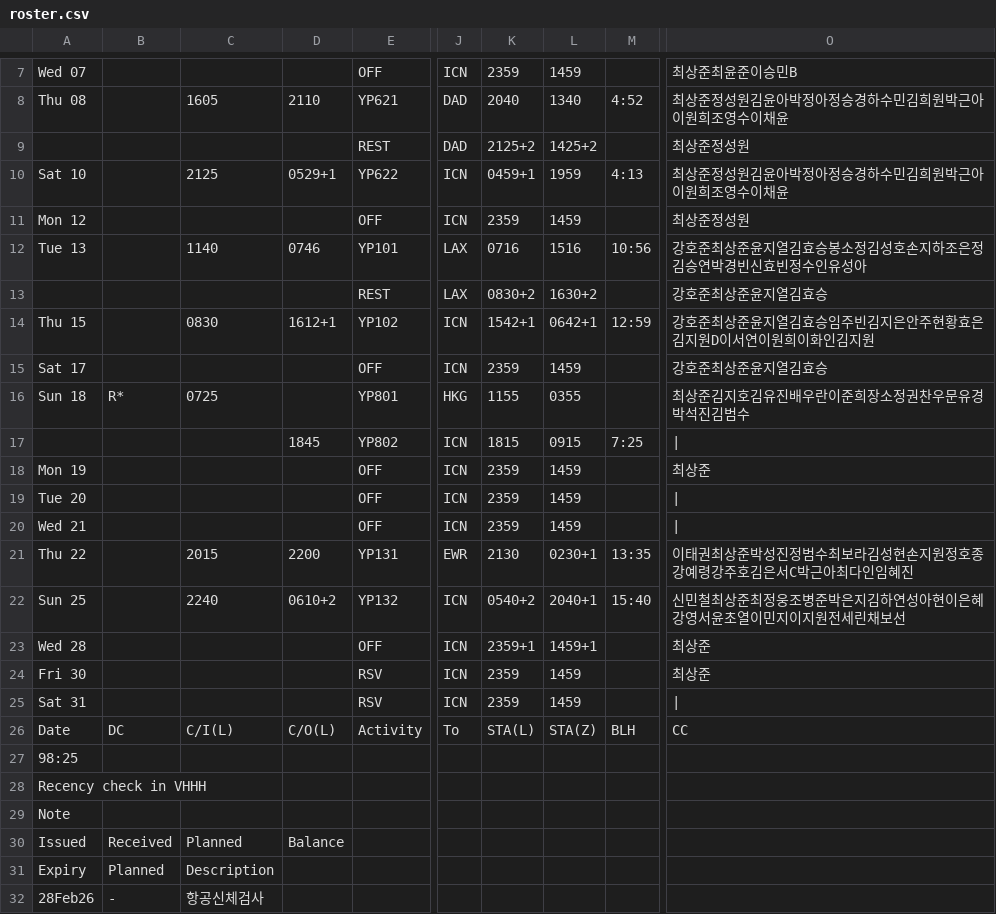
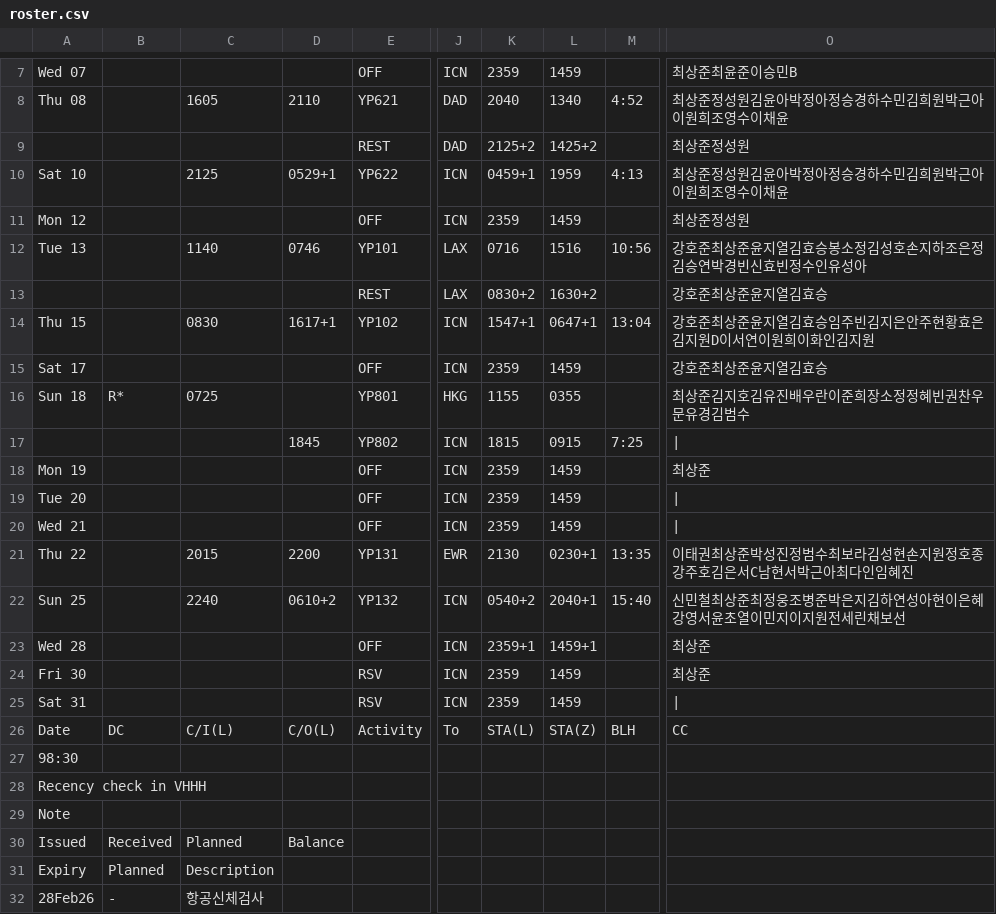
Before and after one commit to csj773/roster-sj, a CSV file: public/roster.csv, drawn as a sheet; only a part is shown, gaps mark what is left out; the diff names each change by its address in the sheet, - before the commit and + after, or states it on an @@ line.

```diff
--- a/public/roster.csv
+++ b/public/roster.csv
-D14: 1612+1
+D14: 1617+1
-K14: 1542+1
+K14: 1547+1
-L14: 0642+1
+L14: 0647+1
-M14: 12:59
+M14: 13:04
-O16: 최상준김지호김유진배우란이준희장소정권찬우문유경박석진김범수
+O16: 최상준김지호김유진배우란이준희장소정정혜빈권찬우문유경김범수
-O21: 이태권최상준박성진정범수최보라김성현손지원정호종강예령강주호김은서C박근아최다인임혜진
+O21: 이태권최상준박성진정범수최보라김성현손지원정호종강주호김은서C남현서박근아최다인임혜진
-A27: 98:25
+A27: 98:30
```
Also changed, not shown: 1 other file.
